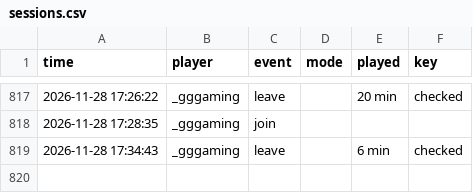
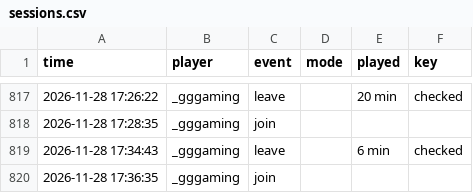
Before and after one commit to knuffiman/online-watch, a CSV file: sessions.csv, drawn as a sheet; only a part is shown, gaps mark what is left out; the diff names each change by its address in the sheet, - before the commit and + after, or states it on an @@ line.

```diff
--- a/sessions.csv
+++ b/sessions.csv
+row 820: 2026-11-28 17:36:35 | _gggaming | join
```
Also changed, not shown: 1 other file.
